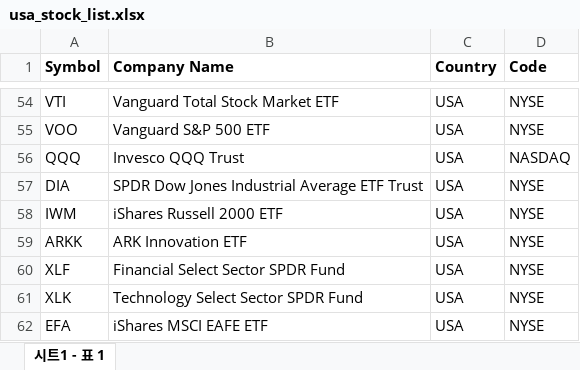
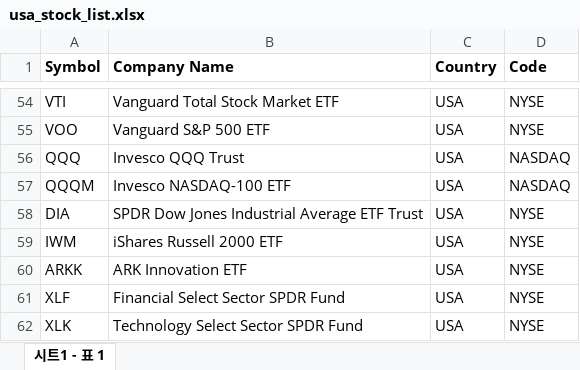
Before and after one commit to gentleGrow/backend, an Excel workbook: etc/file/usa_stock_list.xlsx, sheet 시트1 - 표 1, drawn as a sheet; only a part is shown, gaps mark what is left out; the shorter side is filled out with more unchanged rows; values as stored, in another font and other column widths than the file's, no borders; the diff names each change by its address in the sheet, - before the commit and + after, or states it on an @@ line.

```diff
--- a/etc/file/usa_stock_list.xlsx (sheet 시트1 - 표 1)
+++ b/etc/file/usa_stock_list.xlsx (sheet 시트1 - 표 1)
+row 57: QQQM | Invesco NASDAQ-100 ETF | USA | NASDAQ
```
Also changed, not shown: 6 other files.
